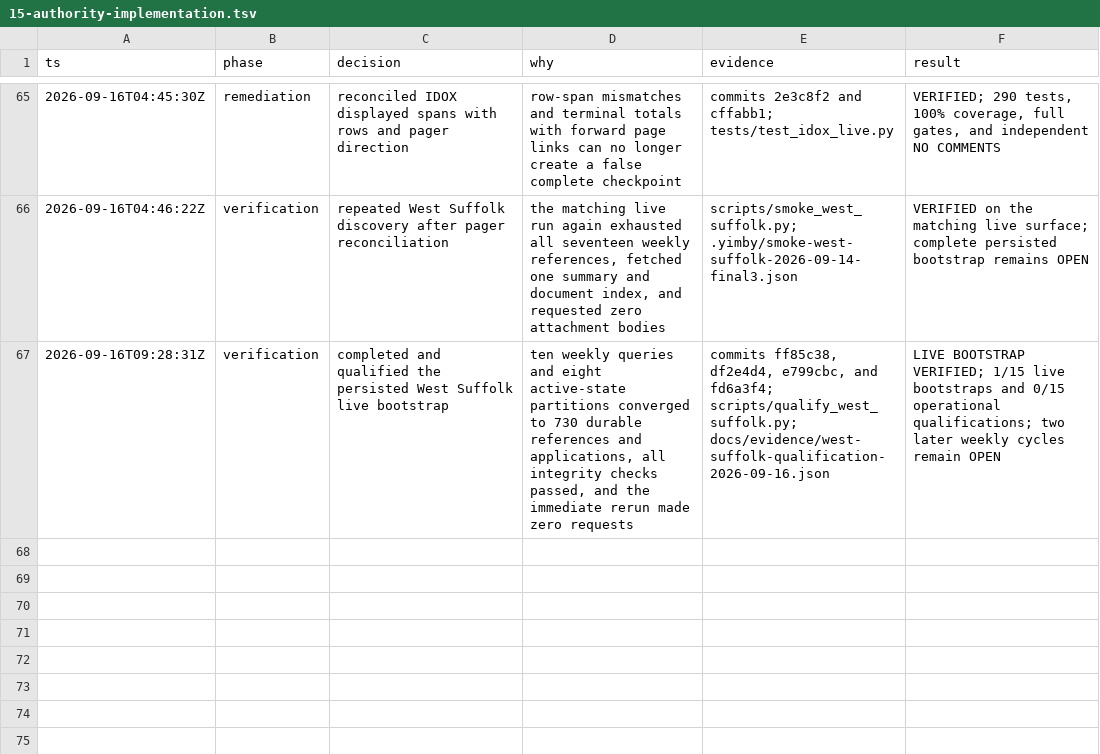
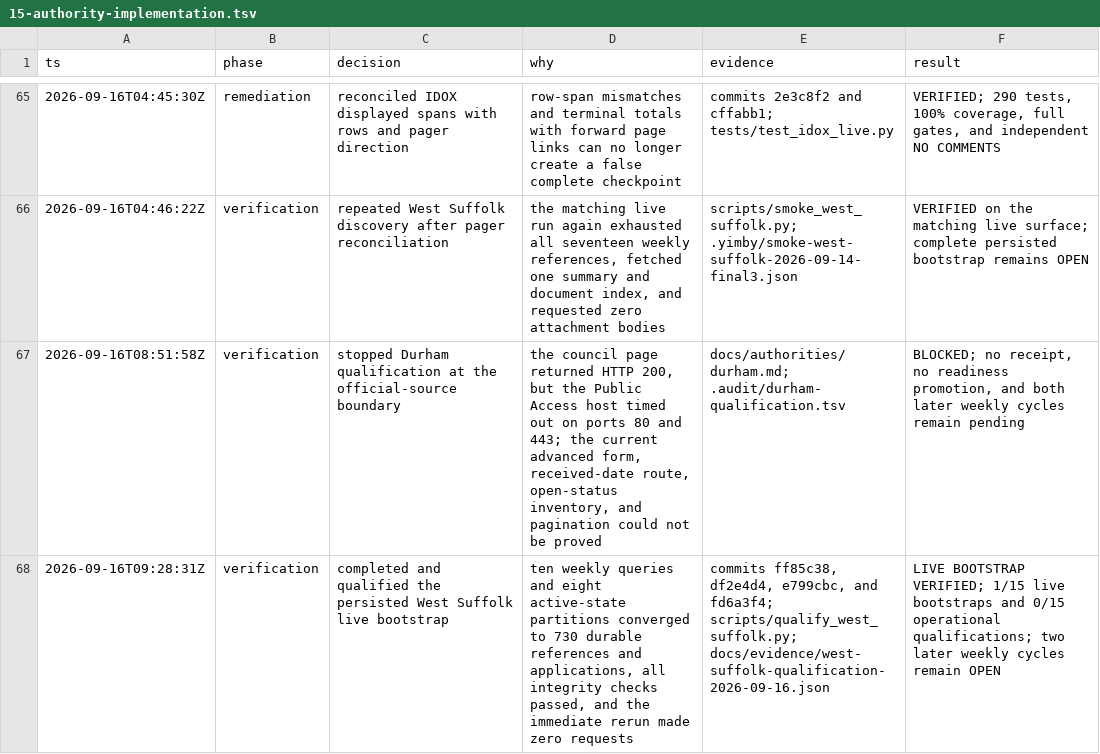
Before and after one commit to kstathou/uk-planning-applications, a TSV file: .audit/15-authority-implementation.tsv, drawn as a sheet; only a part is shown, gaps mark what is left out.

Commit message:
Record blocked Durham live qualification

```diff
--- a/.audit/15-authority-implementation.tsv
+++ b/.audit/15-authority-implementation.tsv
@@ -66,2 +66,3 @@ ts	phase	decision	why	evidence	result
 2026-09-16T04:46:22Z	verification	repeated West Suffolk discovery after pager reconciliation	the matching live run again exhausted all seventeen weekly references, fetched one summary and document index, and requested zero attachment bodies	scripts/smoke_west_suffolk.py; .yimby/smoke-west-suffolk-2026-09-14-final3.json	VERIFIED on the matching live surface; complete persisted bootstrap remains OPEN
+2026-09-16T08:51:58Z	verification	stopped Durham qualification at the official-source boundary	the council page returned HTTP 200, but the Public Access host timed out on ports 80 and 443; the current advanced form, received-date route, open-status inventory, and pagination could not be proved	docs/authorities/durham.md; .audit/durham-qualification.tsv	BLOCKED; no receipt, no readiness promotion, and both later weekly cycles remain pending
 2026-09-16T09:28:31Z	verification	completed and qualified the persisted West Suffolk live bootstrap	ten weekly queries and eight active-state partitions converged to 730 durable references and applications, all integrity checks passed, and the immediate rerun made zero requests	commits ff85c38, df2e4d4, e799cbc, and fd6a3f4; scripts/qualify_west_suffolk.py; docs/evidence/west-suffolk-qualification-2026-09-16.json	LIVE BOOTSTRAP VERIFIED; 1/15 live bootstraps and 0/15 operational qualifications; two later weekly cycles remain OPEN
```
Also changed, not shown: 3 other files.
